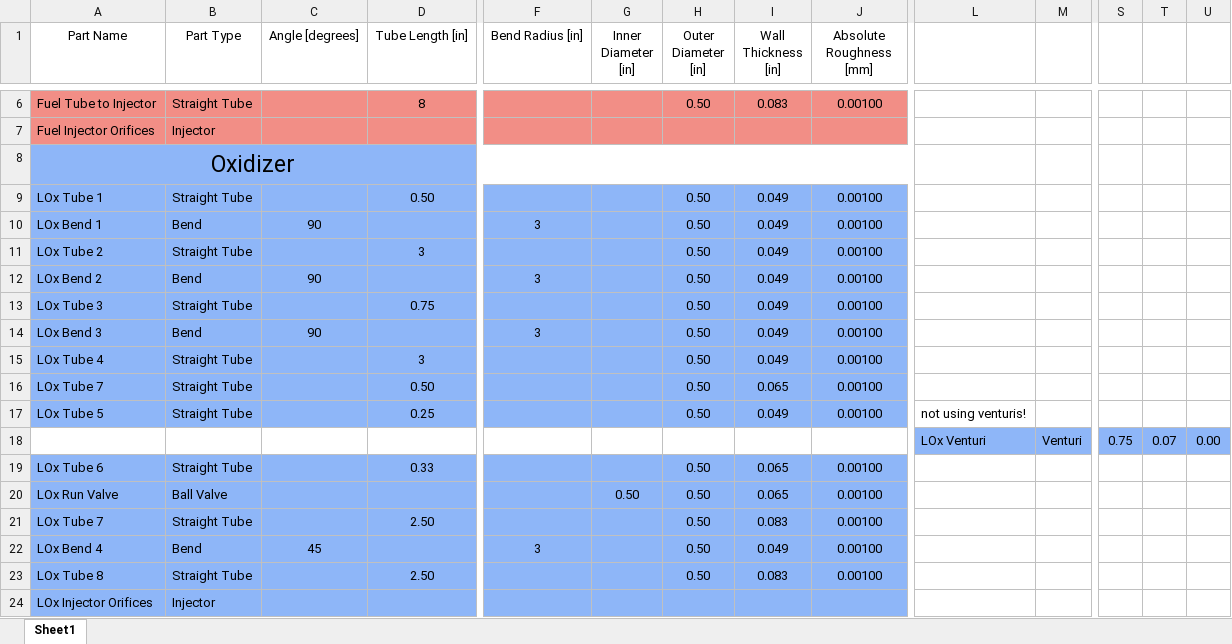
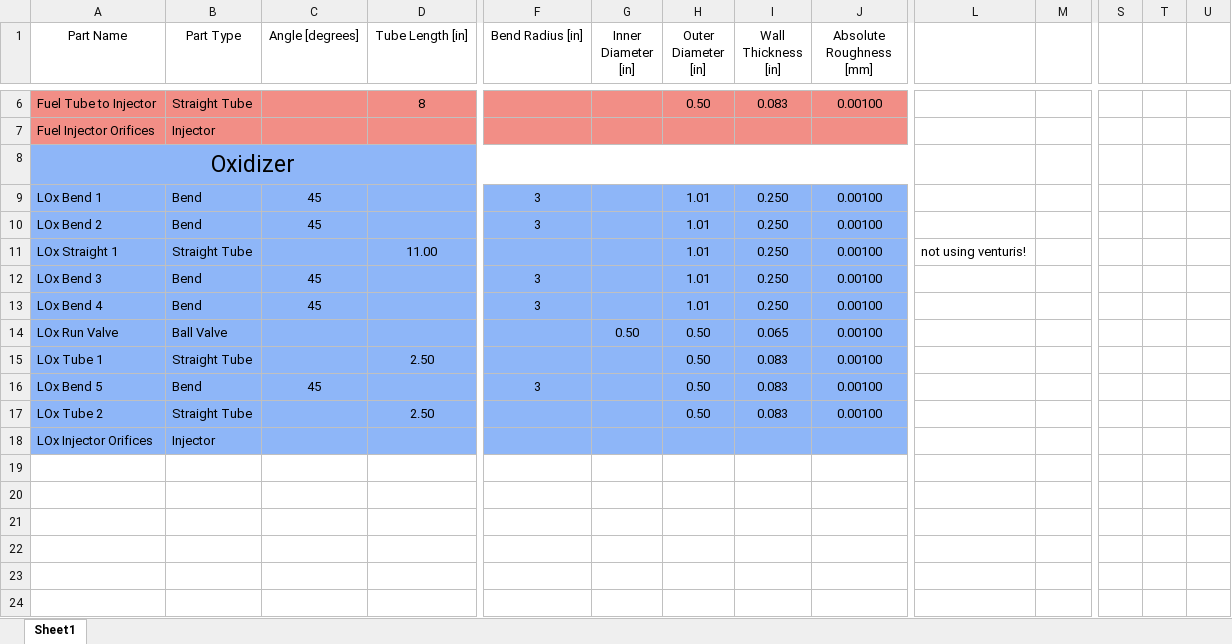
Before and after one commit to Purdue-Space-Program/PSPL_Rocket_A, an Excel workbook: Pressure drop/fluid_components.xlsx, sheet Sheet1, drawn as a sheet; only a part is shown, gaps mark what is left out; values as stored, in another font and other column widths than the file's, no borders; removed rows and columns are numbered as before the commit, all else as after; rows hold the shown columns only; the diff names each change by its address in the sheet, - before the commit and + after, or states it on an @@ line.

```diff
--- a/Pressure drop/fluid_components.xlsx (sheet Sheet1)
+++ b/Pressure drop/fluid_components.xlsx (sheet Sheet1)
-row 9: LOx Tube 1 | Straight Tube |  | 0.50 |  |  | 0.50 | 0.049 | 0.00100
-C9 (Angle [degrees]): 90
+C9 (Angle [degrees]): 45
-H9 (Outer Diameter [in]): 0.50
+H9 (Outer Diameter [in]): 1.01
-I9 (Wall Thickness [in]): 0.049
+I9 (Wall Thickness [in]): 0.250
-row 11: LOx Tube 2 | Straight Tube |  | 3 |  |  | 0.50 | 0.049 | 0.00100
-C10 (Angle [degrees]): 90
+C10 (Angle [degrees]): 45
-H10 (Outer Diameter [in]): 0.50
+H10 (Outer Diameter [in]): 1.01
-I10 (Wall Thickness [in]): 0.049
+I10 (Wall Thickness [in]): 0.250
-row 13: LOx Tube 3 | Straight Tube |  | 0.75 |  |  | 0.50 | 0.049 | 0.00100
+row 11: LOx Straight 1 | Straight Tube |  | 11.00 |  |  | 1.01 | 0.250 | 0.00100 | not using venturis!
-C12 (Angle [degrees]): 90
+C12 (Angle [degrees]): 45
-H12 (Outer Diameter [in]): 0.50
+H12 (Outer Diameter [in]): 1.01
-I12 (Wall Thickness [in]): 0.049
+I12 (Wall Thickness [in]): 0.250
-row 15: LOx Tube 4 | Straight Tube |  | 3 |  |  | 0.50 | 0.049 | 0.00100
-row 16: LOx Tube 7 | Straight Tube |  | 0.50 |  |  | 0.50 | 0.065 | 0.00100
-row 17: LOx Tube 5 | Straight Tube |  | 0.25 |  |  | 0.50 | 0.049 | 0.00100 | not using venturis!
-row 18:  |  |  |  |  |  |  |  |  | LOx Venturi | Venturi | 0.75 | 0.07 | 0.00
-row 19: LOx Tube 6 | Straight Tube |  | 0.33 |  |  | 0.50 | 0.065 | 0.00100
+row 13: LOx Bend 4 | Bend | 45 |  | 3 |  | 1.01 | 0.250 | 0.00100
-A15 (Part Name): LOx Tube 7
+A15 (Part Name): LOx Tube 1
-A16 (Part Name): LOx Bend 4
+A16 (Part Name): LOx Bend 5
-I16 (Wall Thickness [in]): 0.049
+I16 (Wall Thickness [in]): 0.083
-A17 (Part Name): LOx Tube 8
+A17 (Part Name): LOx Tube 2
```
Also changed, not shown: 6 other files.
